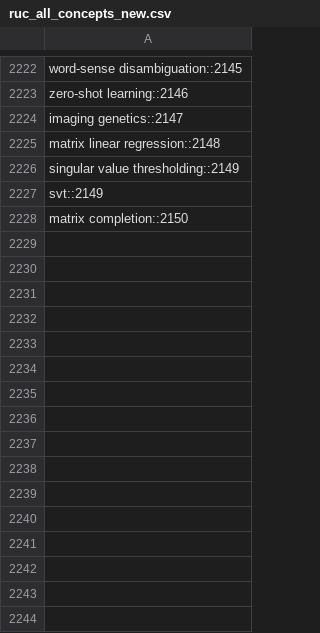
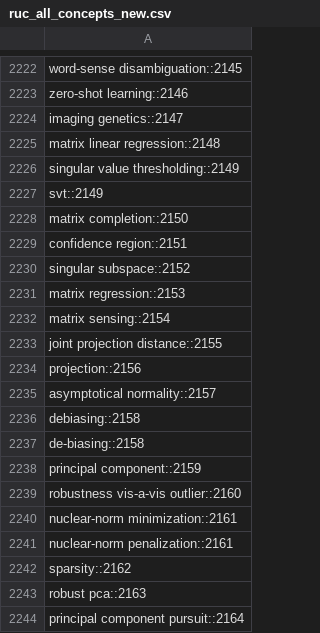
Before and after one commit to LalZzy/CGL_python, a CSV file: data/ruc_all_concepts_new.csv, drawn as a sheet; only a part is shown, gaps mark what is left out.

```diff
--- a/data/ruc_all_concepts_new.csv
+++ b/data/ruc_all_concepts_new.csv
@@ -2228 +2228,17 @@ svt::2149
 matrix completion::2150
+confidence region::2151
+singular subspace::2152
+matrix regression::2153
+matrix sensing::2154
+joint projection distance::2155
+projection::2156
+asymptotical normality::2157
+debiasing::2158
+de-biasing::2158
+principal component::2159
+robustness vis-a-vis outlier::2160
+nuclear-norm minimization::2161
+nuclear-norm penalization::2161
+sparsity::2162
+robust pca::2163
+principal component pursuit::2164
```
Also changed, not shown: data/all_ruc_new_link.csv, data/all_ruc_word_info_new.csv.
